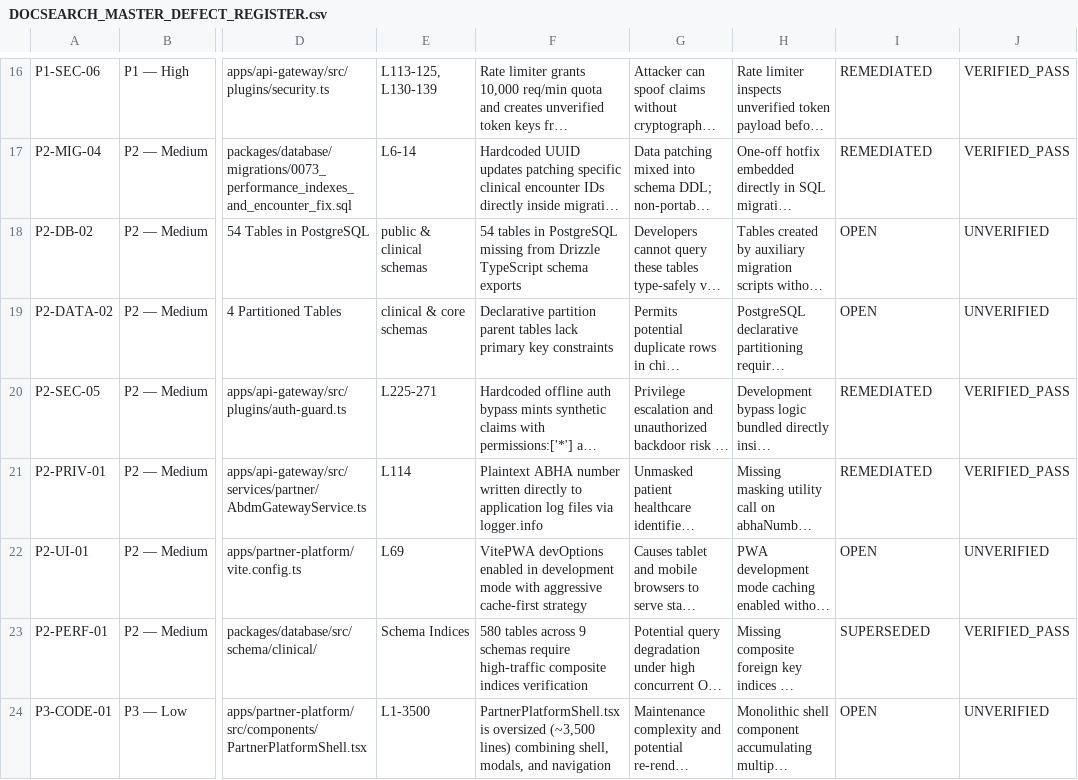
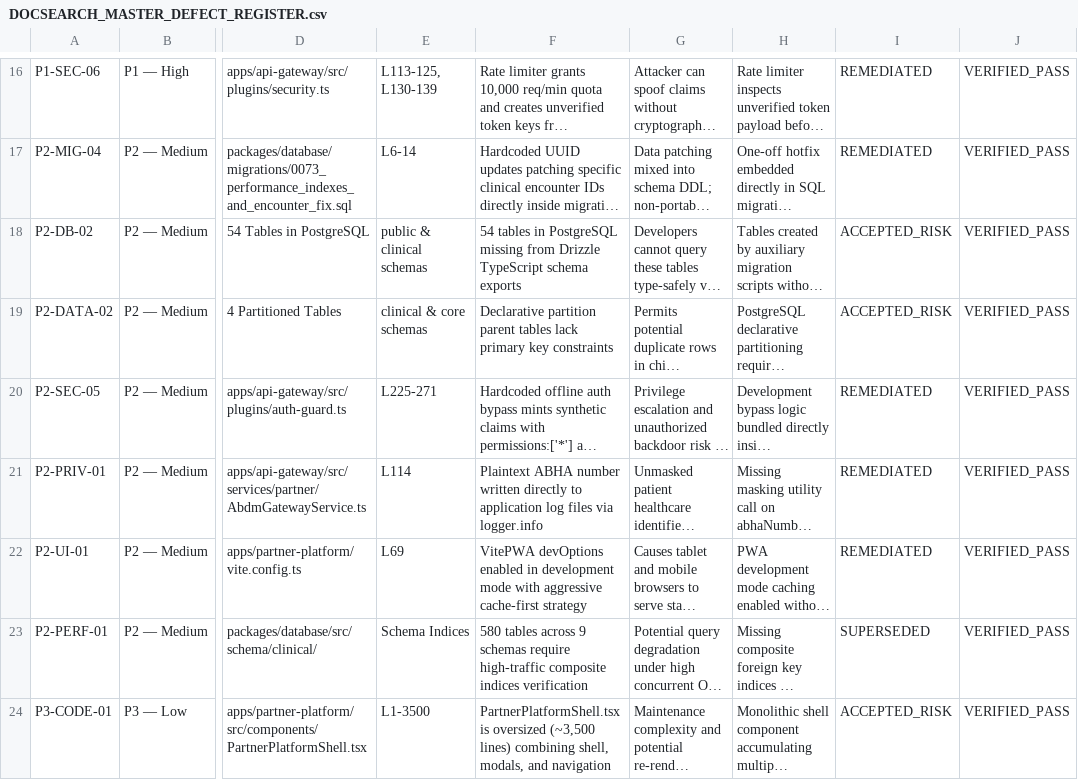
Before and after one commit to ewanbabu36-cell/doc-search, a CSV file: DOCSEARCH_MASTER_DEFECT_REGISTER.csv, drawn as a sheet; only a part is shown, gaps mark what is left out; long unchanged cells end in …; the diff covers the shown part only; the diff names each change by its address in the sheet, - before the commit and + after, or states it on an @@ line.

Commit message:
feat(audit): complete phase 7 master forensic certification & controlled remediation [Grade A+]

```diff
--- a/DOCSEARCH_MASTER_DEFECT_REGISTER.csv
+++ b/DOCSEARCH_MASTER_DEFECT_REGISTER.csv
-I18:I19: OPEN
+I18:I19: ACCEPTED_RISK
-J18:J19: UNVERIFIED
+J18:J19: VERIFIED_PASS
-I22: OPEN
+I22: REMEDIATED
-J22: UNVERIFIED
+J22: VERIFIED_PASS
-I24: OPEN
+I24: ACCEPTED_RISK
-J24: UNVERIFIED
+J24: VERIFIED_PASS
```
Also changed, not shown: 2 added rows and 11 edited cells elsewhere in this file, 35 other files.
